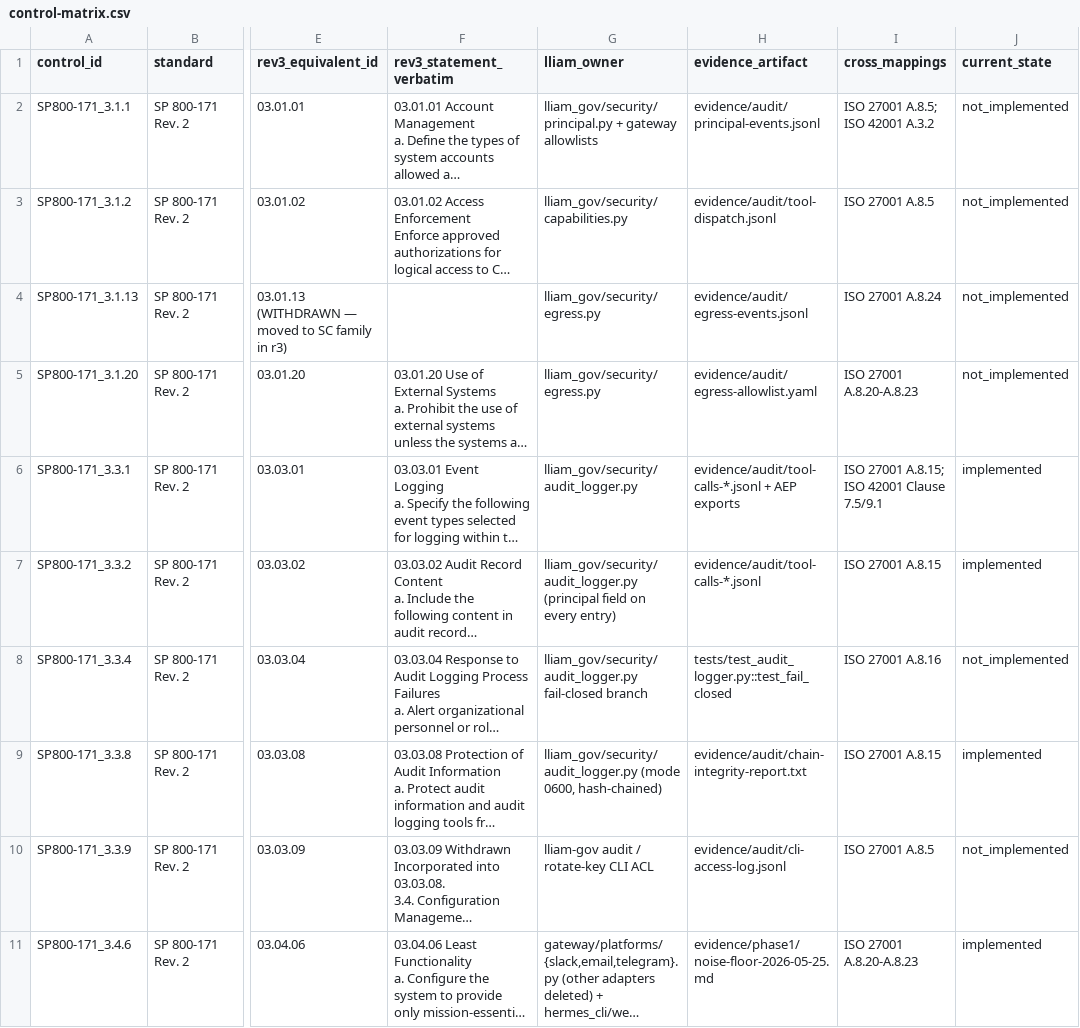
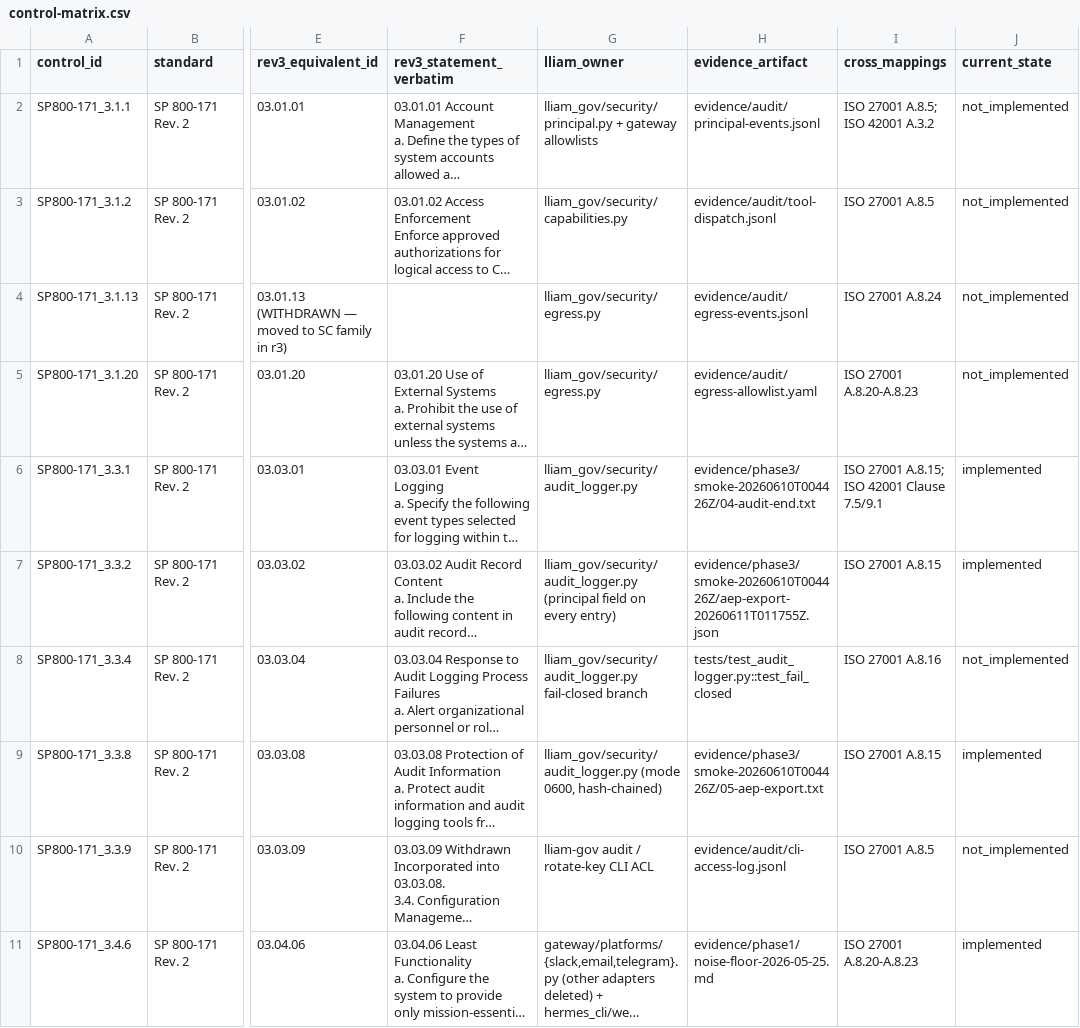
Before and after one commit to jdavis-cyber/lliam-gov, a CSV file: evidence/control-matrix.csv, drawn as a sheet; only a part is shown, gaps mark what is left out; long unchanged cells end in …; the diff covers the shown part only; the diff names each change by its address in the sheet, - before the commit and + after, or states it on an @@ line.

Commit message:
fix(phase3): repoint flipped control-matrix evidence to committed Phase-3 smoke artifacts (Codex P2)

```diff
--- a/evidence/control-matrix.csv
+++ b/evidence/control-matrix.csv
-H6 (evidence_artifact): evidence/audit/tool-calls-*.jsonl + AEP exports
+H6 (evidence_artifact): evidence/phase3/smoke-20260610T004426Z/04-audit-end.txt
-H7 (evidence_artifact): evidence/audit/tool-calls-*.jsonl
+H7 (evidence_artifact): evidence/phase3/smoke-20260610T004426Z/aep-export-20260611T011755Z.json
-H9 (evidence_artifact): evidence/audit/chain-integrity-report.txt
+H9 (evidence_artifact): evidence/phase3/smoke-20260610T004426Z/05-aep-export.txt
```
Also changed, not shown: 6 edited cells elsewhere in this file.
